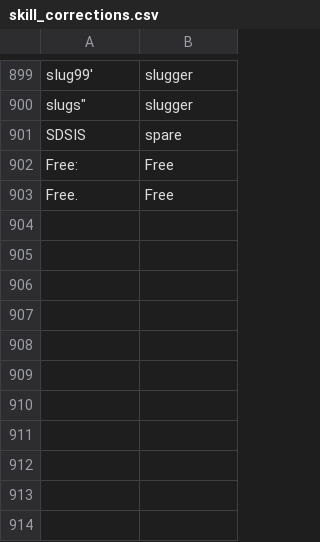
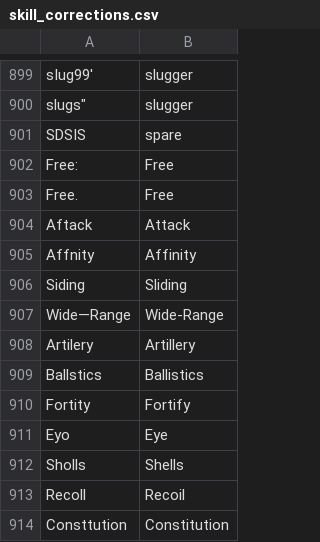
Before and after one commit to chpoit/utsushis-charm, a CSV file: skill_corrections.csv, drawn as a sheet; only a part is shown, gaps mark what is left out.

```diff
--- a/skill_corrections.csv
+++ b/skill_corrections.csv
@@ -903 +903,12 @@ Free:,Free
 Free.,Free
+Aftack,Attack
+Affnity,Affinity
+Siding,Sliding
+Wide—Range,Wide-Range
+Artilery,Artillery
+Ballstics,Ballistics
+Fortity,Fortify
+Eyo,Eye
+Sholls,Shells
+Recoll,Recoil
+Consttution,Constitution
```
Also changed, not shown: 9 other files.
